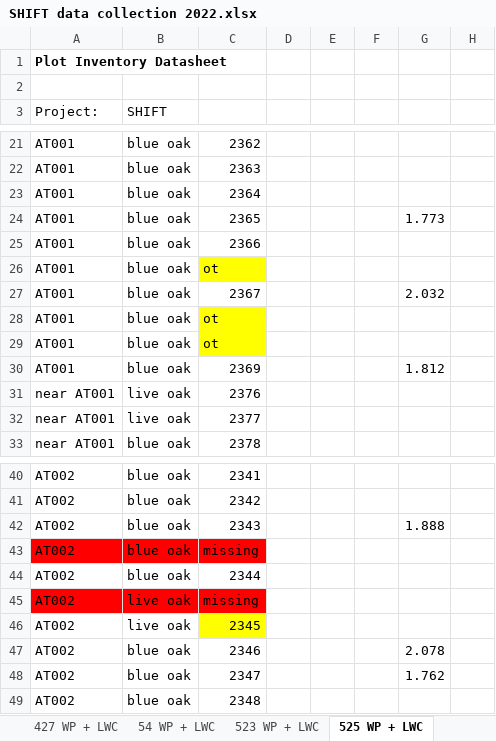
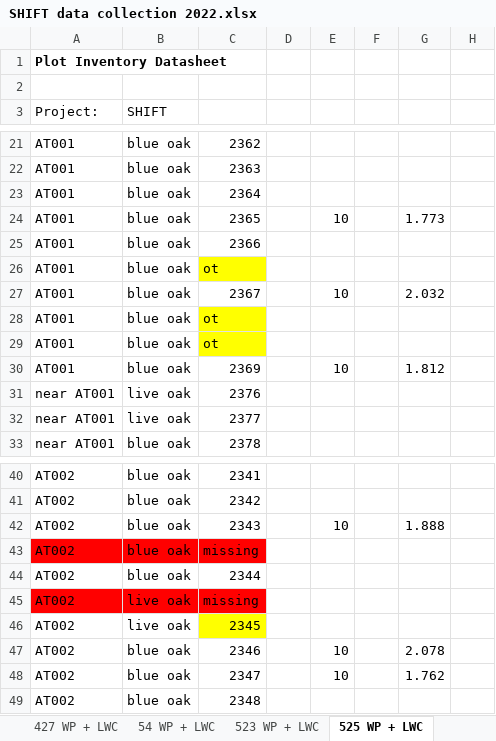
Before and after one commit to leanderegg/SHIFT, an Excel workbook: Data_05302022/WP_WC/SHIFT data collection 2022.xlsx, sheet 525 WP + LWC, drawn as a sheet; only a part is shown, gaps mark what is left out; values as stored, in another font and other column widths than the file's, no borders; charts and pictures not drawn; the diff names each change by its address in the sheet, - before the commit and + after, or states it on an @@ line.

```diff
--- a/Data_05302022/WP_WC/SHIFT data collection 2022.xlsx (sheet 525 WP + LWC)
+++ b/Data_05302022/WP_WC/SHIFT data collection 2022.xlsx (sheet 525 WP + LWC)
-E24: (empty)
+E24: 10
-E27: (empty)
+E27: 10
-E30: (empty)
+E30: 10
-E42: (empty)
+E42: 10
-E47:E48: (empty)
+E47:E48: 10
```
Also changed, not shown: sheet 427 WP + LWC, sheet 425 WP + LWC, sheet 413-414 WP + LWC, sheet 523 WP + LWC, sheet 411-412 WP + LWC, 6 other files.
